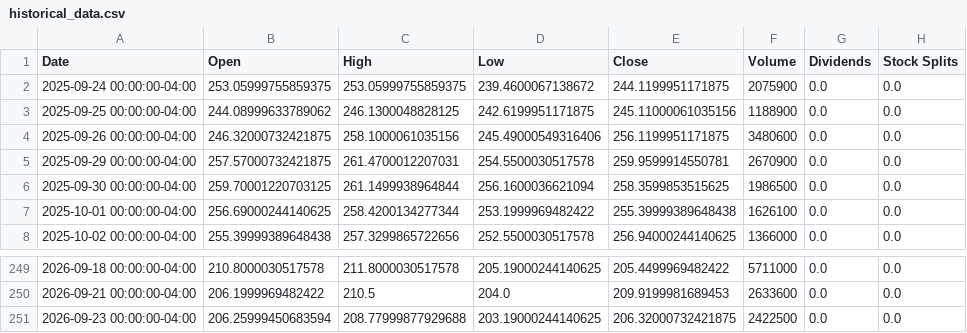
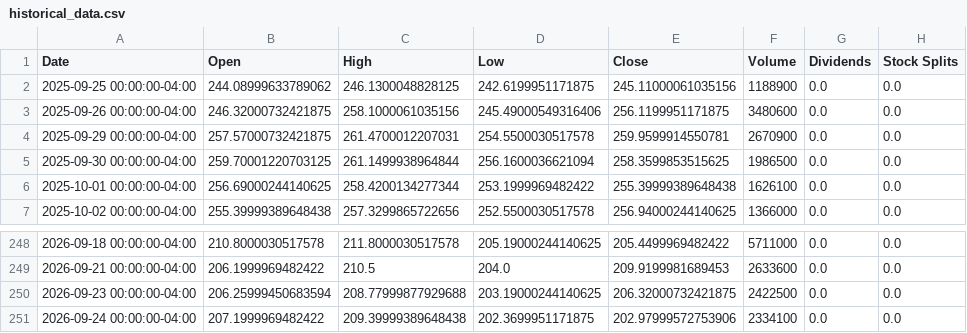
Before and after one commit to researchersec/reimagined-broccoli, a CSV file: historical_data.csv, drawn as a sheet; only a part is shown, gaps mark what is left out.

```diff
--- a/historical_data.csv
+++ b/historical_data.csv
@@ -1,3 +1,2 @@
 Date,Open,High,Low,Close,Volume,Dividends,Stock Splits
-2025-09-24 00:00:00-04:00,253.05999755859375,253.05999755859375,239.4600067138672,244.1199951171875,2075900,0.0,0.0
 2025-09-25 00:00:00-04:00,244.08999633789062,246.1300048828125,242.6199951171875,245.11000061035156,1188900,0.0,0.0
@@ -251 +250,2 @@ Date,Open,High,Low,Close,Volume,Dividends,Stock Splits
 2026-09-23 00:00:00-04:00,206.25999450683594,208.77999877929688,203.19000244140625,206.32000732421875,2422500,0.0,0.0
+2026-09-24 00:00:00-04:00,207.1999969482422,209.39999389648438,202.3699951171875,202.97999572753906,2334100,0.0,0.0
```
Also changed, not shown: 1 other file.
